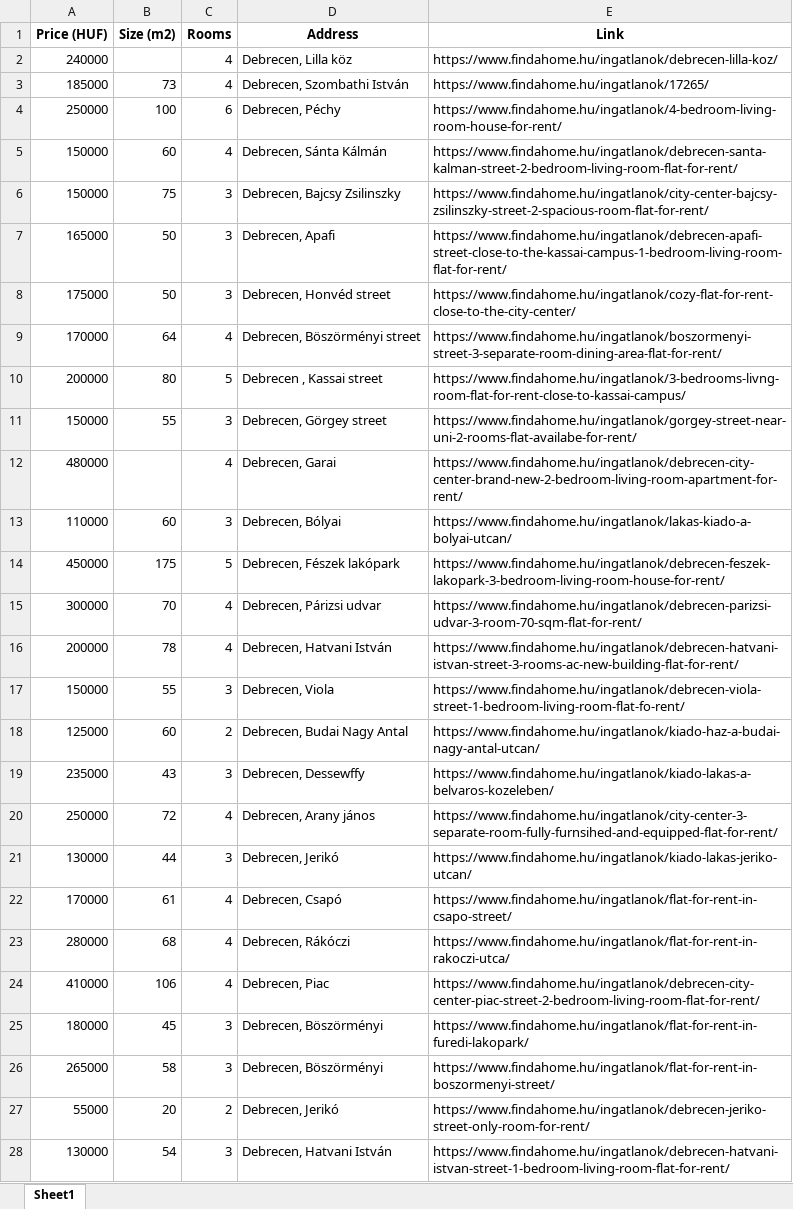
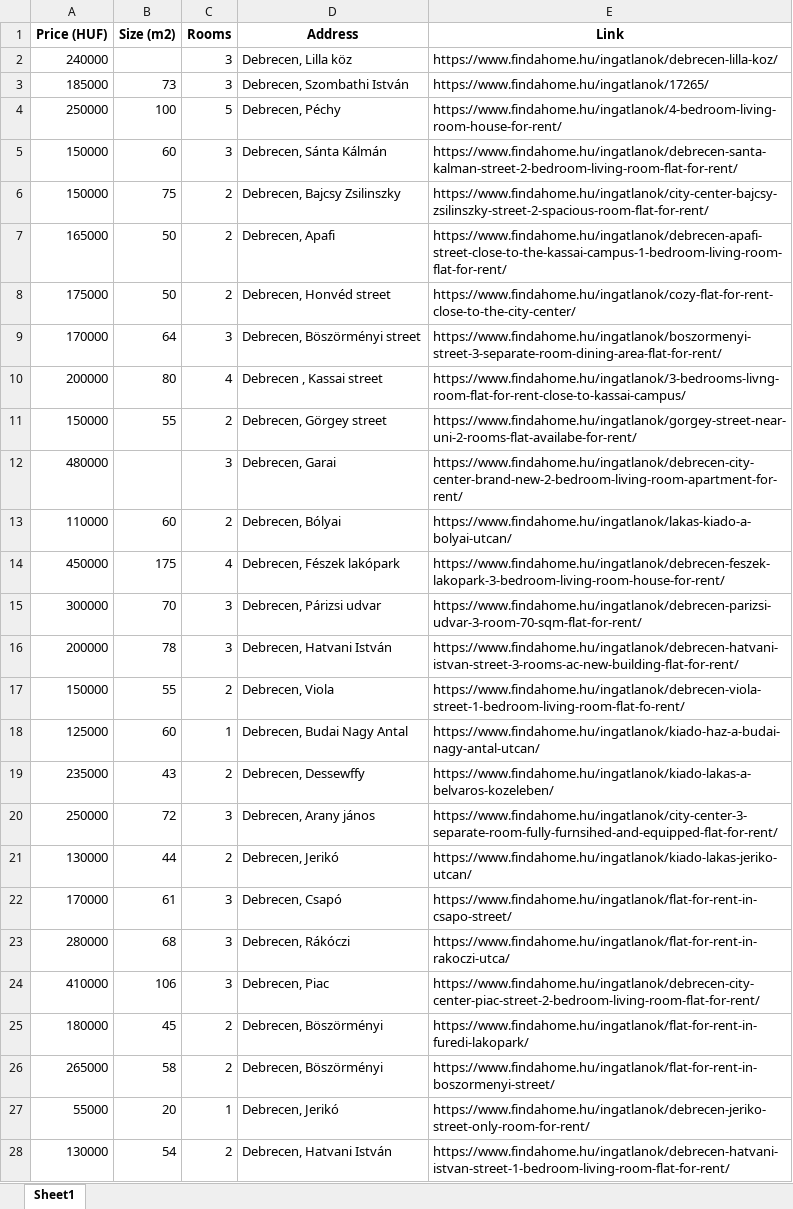
Before and after one commit to YousefBarakat99/Streamlit, an Excel workbook: streamlit/Houses_Cleaned.xlsx, sheet Sheet1, drawn as a sheet; only a part is shown; values as stored, in another font and other column widths than the file's, no borders; the diff covers the shown part only; the diff names each change by its address in the sheet, - before the commit and + after, or states it on an @@ line.

Commit message:
Add files via upload

```diff
--- a/streamlit/Houses_Cleaned.xlsx (sheet Sheet1)
+++ b/streamlit/Houses_Cleaned.xlsx (sheet Sheet1)
-C2:C3 (Rooms): 4
+C2:C3 (Rooms): 3
-C4 (Rooms): 6
+C4 (Rooms): 5
-C5 (Rooms): 4
+C5 (Rooms): 3
-C6:C8 (Rooms): 3
+C6:C8 (Rooms): 2
-C9 (Rooms): 4
+C9 (Rooms): 3
-C10 (Rooms): 5
+C10 (Rooms): 4
-C11 (Rooms): 3
+C11 (Rooms): 2
-C12 (Rooms): 4
+C12 (Rooms): 3
-C13 (Rooms): 3
+C13 (Rooms): 2
-C14 (Rooms): 5
+C14 (Rooms): 4
-C15:C16 (Rooms): 4
+C15:C16 (Rooms): 3
-C17 (Rooms): 3
+C17 (Rooms): 2
-C18 (Rooms): 2
+C18 (Rooms): 1
-C19 (Rooms): 3
+C19 (Rooms): 2
-C20 (Rooms): 4
+C20 (Rooms): 3
-C21 (Rooms): 3
+C21 (Rooms): 2
-C22:C24 (Rooms): 4
+C22:C24 (Rooms): 3
-C25:C26 (Rooms): 3
+C25:C26 (Rooms): 2
-C27 (Rooms): 2
+C27 (Rooms): 1
-C28 (Rooms): 3
+C28 (Rooms): 2
```
Also changed, not shown: 598 edited cells elsewhere in this sheet.
